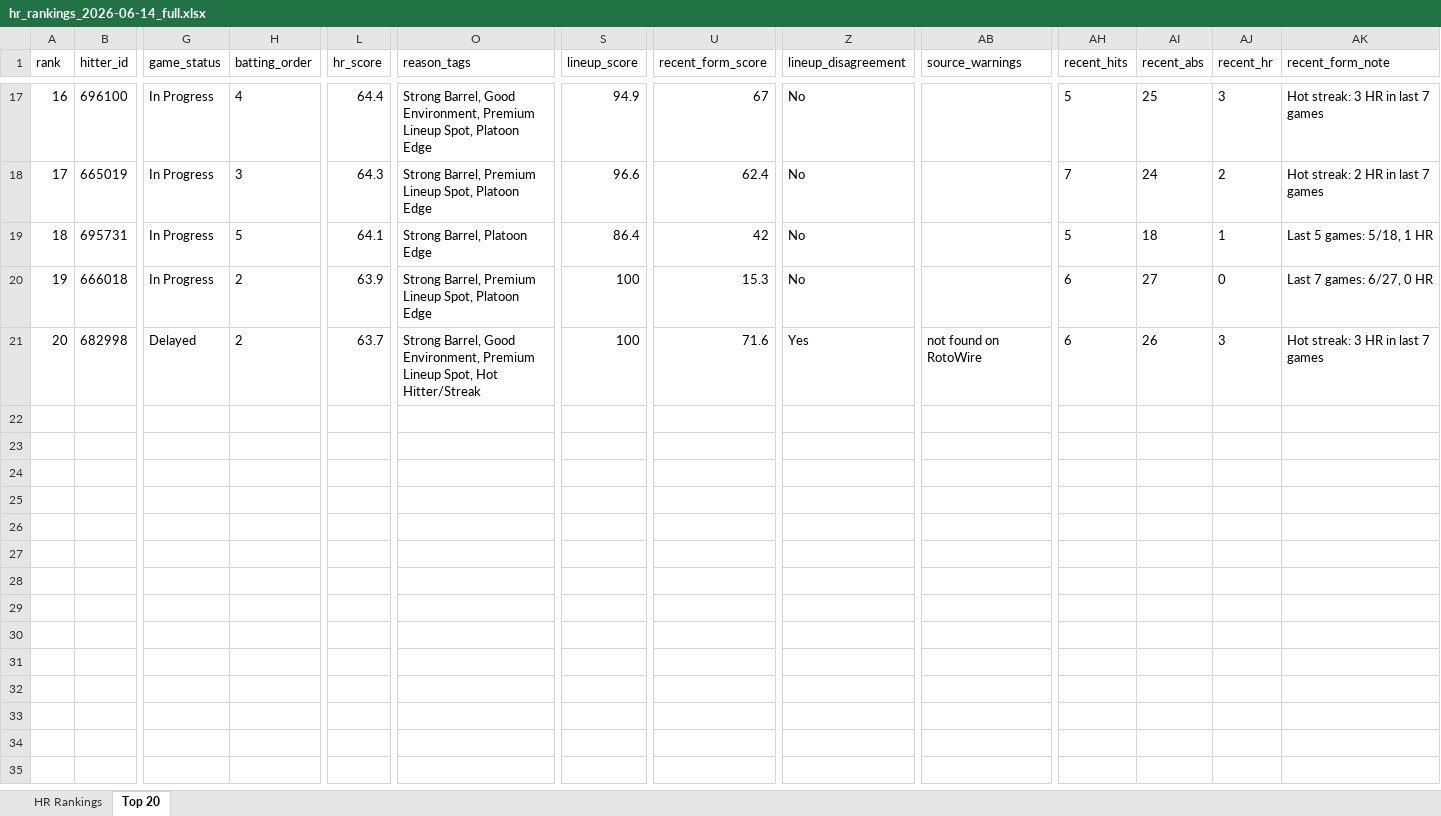
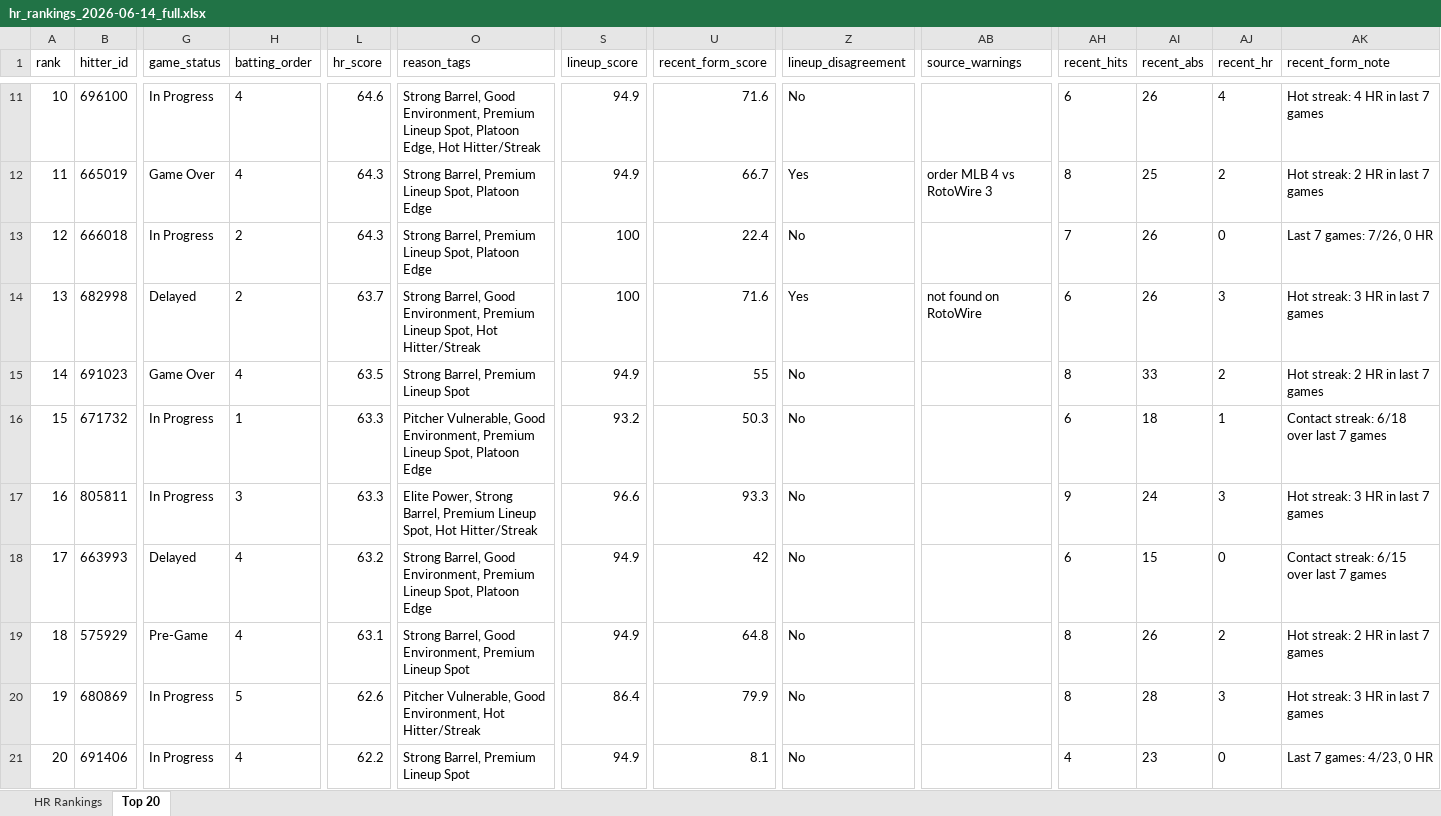
Before and after one commit to etbell28/hitter-tool, an Excel workbook: outputs/daily/hr_rankings_2026-06-14_full.xlsx, sheet Top 20, drawn as a sheet; only a part is shown, gaps mark what is left out; values as stored, in another font and other column widths than the file's, no borders; removed rows and columns are numbered as before the commit, all else as after; rows hold the shown columns only; the diff covers the shown part only; the diff names each change by its address in the sheet, - before the commit and + after, or states it on an @@ line.

```diff
--- a/outputs/daily/hr_rankings_2026-06-14_full.xlsx (sheet Top 20)
+++ b/outputs/daily/hr_rankings_2026-06-14_full.xlsx (sheet Top 20)
@@ column A (rank) renumbered between rows 3 and 14 @@
-L11 (hr_score): 64.4
+L11 (hr_score): 64.6
-O11 (reason_tags): …Spot, Platoon Edge
+O11 (reason_tags): …Spot, Platoon Edge, Hot Hitter/Streak
-U11 (recent_form_score): 67
+U11 (recent_form_score): 71.6
-AH11 (recent_hits): 5
+AH11 (recent_hits): 6
-AI11 (recent_abs): 25
+AI11 (recent_abs): 26
-AJ11 (recent_hr): 3
+AJ11 (recent_hr): 4
-AK11 (recent_form_note): Hot streak: 3 HR in last 7 games
+AK11 (recent_form_note): Hot streak: 4 HR in last 7 games
-G12 (game_status): In Progress
+G12 (game_status): Game Over
-H12 (batting_order): 3
+H12 (batting_order): 4
-S12 (lineup_score): 96.6
+S12 (lineup_score): 94.9
-U12 (recent_form_score): 62.4
+U12 (recent_form_score): 66.7
-Z12 (lineup_disagreement): No
+Z12 (lineup_disagreement): Yes
-AB12 (source_warnings): (empty)
+AB12 (source_warnings): order MLB 4 vs RotoWire 3
-AH12 (recent_hits): 7
+AH12 (recent_hits): 8
-AI12 (recent_abs): 24
+AI12 (recent_abs): 25
-row 19: 18 | 695731 | In Progress | 5 | 64.1 | Strong Barrel, Platoon Edge | 86.4 | 42 | No |  | 5 | 18 | 1 | Last 5 games: 5/18, 1 HR
-L13 (hr_score): 63.9
+L13 (hr_score): 64.3
-U13 (recent_form_score): 15.3
+U13 (recent_form_score): 22.4
-AH13 (recent_hits): 6
+AH13 (recent_hits): 7
-AI13 (recent_abs): 27
+AI13 (recent_abs): 26
-AK13 (recent_form_note): Last 7 games: 6/27, 0 HR
+AK13 (recent_form_note): Last 7 games: 7/26, 0 HR
+row 15: 14 | 691023 | Game Over | 4 | 63.5 | Strong Barrel, Premium Lineup Spot | 94.9 | 55 | No |  | 8 | 33 | 2 | Hot streak: 2 HR in last 7 games
+row 16: 15 | 671732 | In Progress | 1 | 63.3 | Pitcher Vulnerable, Good Environment, Premium Lineup Spot, Platoon Edge | 93.2 | 50.3 | No |  | 6 | 18 | 1 | Contact streak: 6/18 over last 7 games
+row 17: 16 | 805811 | In Progress | 3 | 63.3 | Elite Power, Strong Barrel, Premium Lineup Spot, Hot Hitter/Streak | 96.6 | 93.3 | No |  | 9 | 24 | 3 | Hot streak: 3 HR in last 7 games
+row 18: 17 | 663993 | Delayed | 4 | 63.2 | Strong Barrel, Good Environment, Premium Lineup Spot, Platoon Edge | 94.9 | 42 | No |  | 6 | 15 | 0 | Contact streak: 6/15 over last 7 games
+row 19: 18 | 575929 | Pre-Game | 4 | 63.1 | Strong Barrel, Good Environment, Premium Lineup Spot | 94.9 | 64.8 | No |  | 8 | 26 | 2 | Hot streak: 2 HR in last 7 games
+row 20: 19 | 680869 | In Progress | 5 | 62.6 | Pitcher Vulnerable, Good Environment, Hot Hitter/Streak | 86.4 | 79.9 | No |  | 8 | 28 | 3 | Hot streak: 3 HR in last 7 games
+row 21: 20 | 691406 | In Progress | 4 | 62.2 | Strong Barrel, Premium Lineup Spot | 94.9 | 8.1 | No |  | 4 | 23 | 0 | Last 7 games: 4/23, 0 HR
```
Also changed, not shown: 1 added row, 7 removed rows and 19 edited cells elsewhere in this sheet, sheet HR Rankings, outputs/daily/hr_rankings_2026-06-14.xlsx, outputs/hr_rankings.xlsx, 9 other files.
